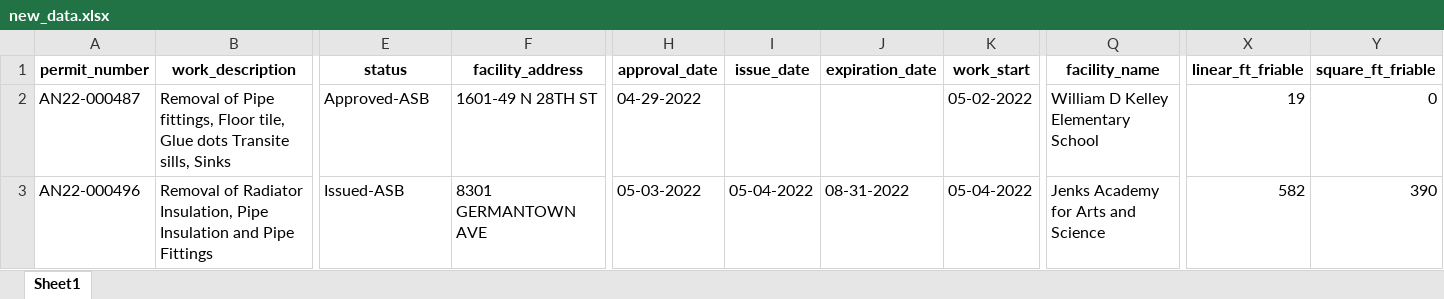
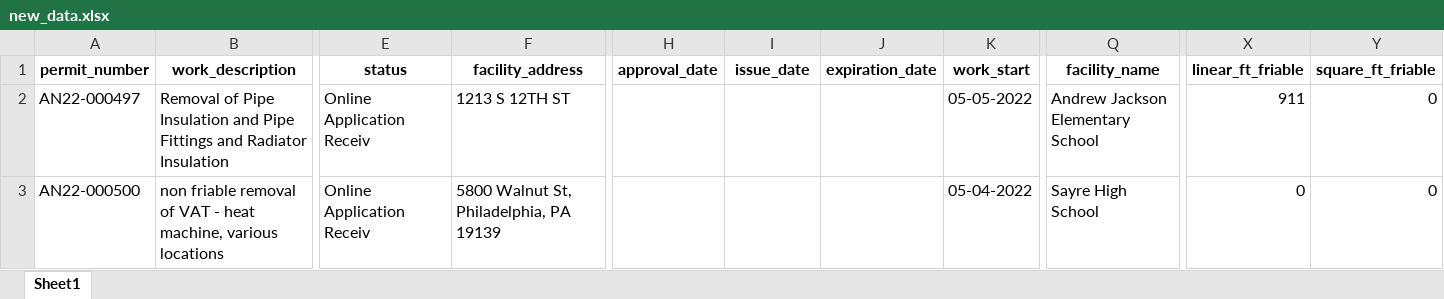
Before and after one commit to PhilaController/asbestos-dashboard-data, an Excel workbook: data/interim/new_data.xlsx, sheet Sheet1, drawn as a sheet; only a part is shown, gaps mark what is left out; values as stored, in another font and other column widths than the file's, no borders; removed rows and columns are numbered as before the commit, all else as after; rows hold the shown columns only; the diff covers the shown part only; the diff names each change by its address in the sheet, - before the commit and + after, or states it on an @@ line.

```diff
--- a/data/interim/new_data.xlsx (sheet Sheet1)
+++ b/data/interim/new_data.xlsx (sheet Sheet1)
-row 2: AN22-000487 | Removal of Pipe fittings, Floor tile, Glue dots Transite sills, Sinks | Approved-ASB | 1601-49 N 28TH ST | 04-29-2022 |  |  | 05-02-2022 | William D Kelley Elementary School | 19 | 0
-A2 (permit_number): AN22-000496
+A2 (permit_number): AN22-000497
-B2 (work_description): Removal of Radiator Insulation, Pipe Insulation and Pipe Fittings
+B2 (work_description): Removal of Pipe Insulation and Pipe Fittings and Radiator Insulation
-E2 (status): Issued-ASB
+E2 (status): Online Application Receiv
-F2 (facility_address): 8301 GERMANTOWN AVE
+F2 (facility_address): 1213 S 12TH ST
-H2 (approval_date): 05-03-2022
+H2 (approval_date): (empty)
-I2 (issue_date): 05-04-2022
+I2 (issue_date): (empty)
-J2 (expiration_date): 08-31-2022
+J2 (expiration_date): (empty)
-K2 (work_start): 05-04-2022
+K2 (work_start): 05-05-2022
-Q2 (facility_name): Jenks Academy for Arts and Science
+Q2 (facility_name): Andrew Jackson Elementary School
-X2 (linear_ft_friable): 582
+X2 (linear_ft_friable): 911
-Y2 (square_ft_friable): 390
+Y2 (square_ft_friable): 0
+row 3: AN22-000500 | non friable removal of VAT - heat machine, various locations | Online Application Receiv | 5800 Walnut St, Philadelphia, PA 19139 |  |  |  | 05-04-2022 | Sayre High School | 0 | 0
```
Also changed, not shown: 1 edited cell elsewhere in this sheet, data/interim/missing_geocoded_addresses.xlsx, 3 other files.
